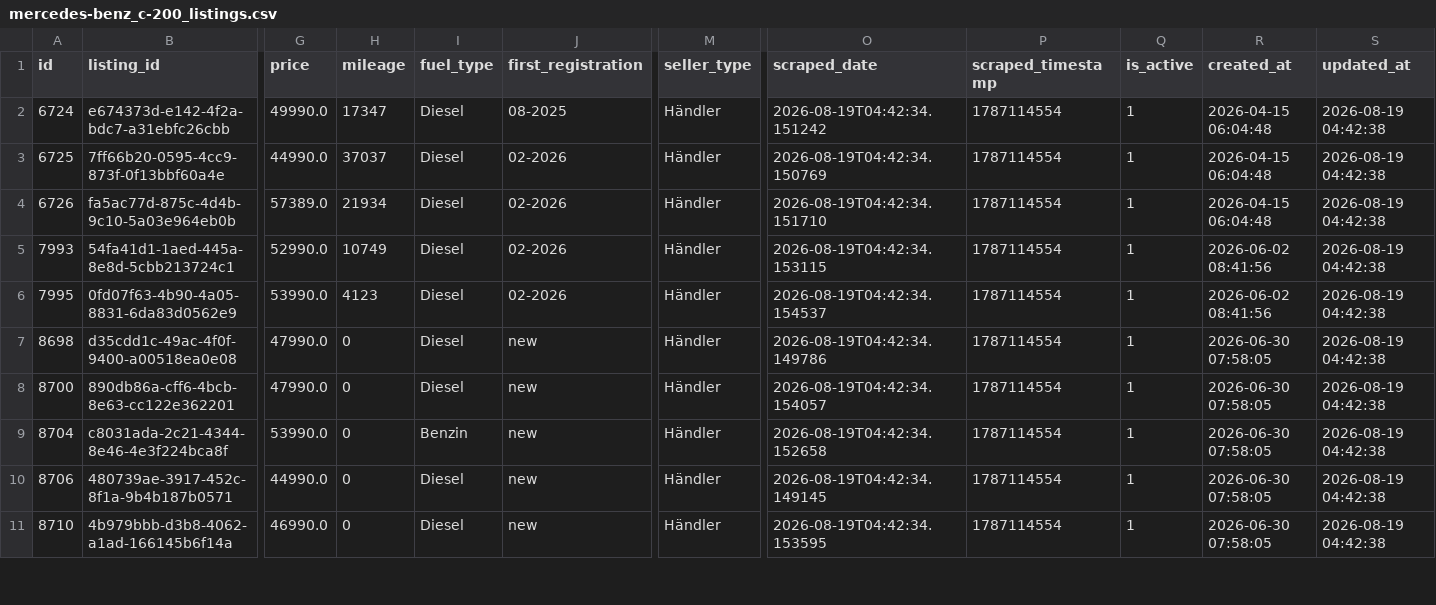
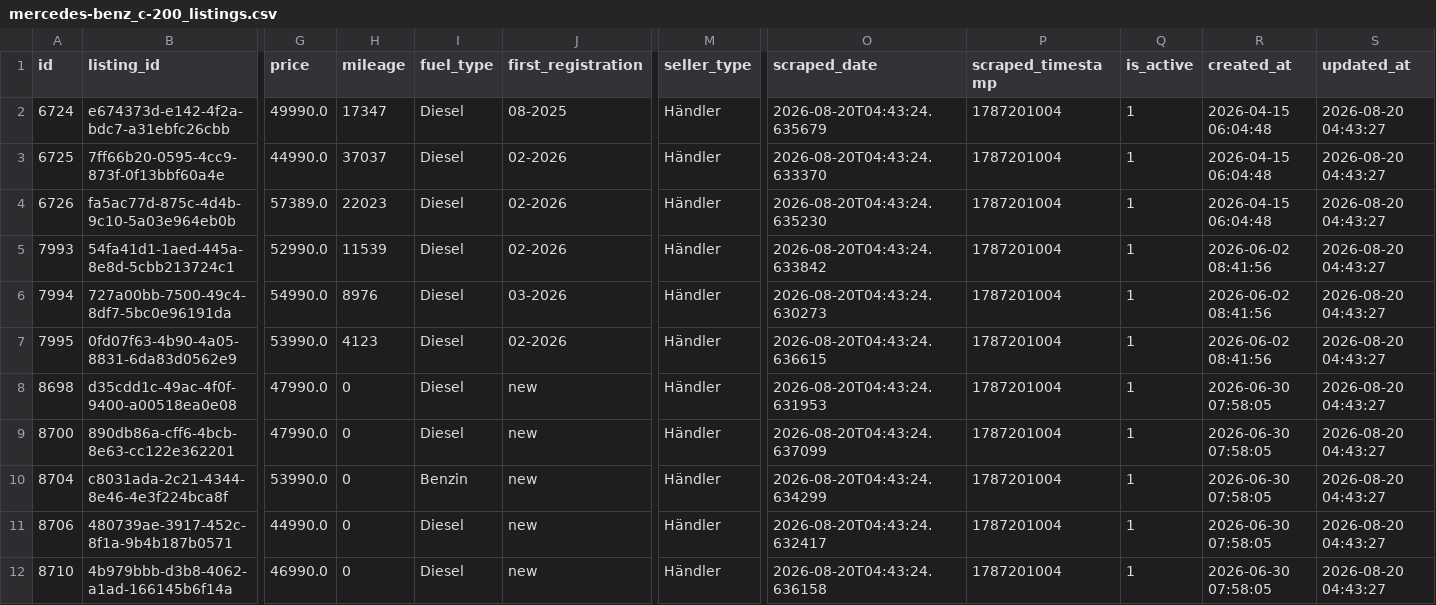
Before and after one commit to masterries/AutoAnalyse, a CSV file: scrapper/data/mercedes-benz_c-200_listings.csv, drawn as a sheet; only a part is shown, gaps mark what is left out; addresses are those after the commit; rows hold the shown columns only; the diff covers the shown part only; the diff names each change by its address in the sheet, - before the commit and + after, or states it on an @@ line.

```diff
--- a/scrapper/data/mercedes-benz_c-200_listings.csv
+++ b/scrapper/data/mercedes-benz_c-200_listings.csv
-O2 (scraped_date): 2026-08-19T04:42:34.151242
+O2 (scraped_date): 2026-08-20T04:43:24.635679
-P2:P5 (scraped_timestamp): 1787114554
+P2:P5 (scraped_timestamp): 1787201004
-S2:S5 (updated_at): 2026-08-19 04:42:38
+S2:S5 (updated_at): 2026-08-20 04:43:27
-O3 (scraped_date): 2026-08-19T04:42:34.150769
+O3 (scraped_date): 2026-08-20T04:43:24.633370
-H4 (mileage): 21934
+H4 (mileage): 22023
-O4 (scraped_date): 2026-08-19T04:42:34.151710
+O4 (scraped_date): 2026-08-20T04:43:24.635230
-H5 (mileage): 10749
+H5 (mileage): 11539
-O5 (scraped_date): 2026-08-19T04:42:34.153115
+O5 (scraped_date): 2026-08-20T04:43:24.633842
+row 6: 7994 | 727a00bb-7500-49c4-8df7-5bc0e96191da | 54990.0 | 8976 | Diesel | 03-2026 | Händler | 2026-08-20T04:43:24.630273 | 1787201004 | 1 | 2026-06-02 08:41:56 | 2026-08-20 04:43:27
-O7 (scraped_date): 2026-08-19T04:42:34.154537
+O7 (scraped_date): 2026-08-20T04:43:24.636615
-P7:P12 (scraped_timestamp): 1787114554
+P7:P12 (scraped_timestamp): 1787201004
-S7:S12 (updated_at): 2026-08-19 04:42:38
+S7:S12 (updated_at): 2026-08-20 04:43:27
-O8 (scraped_date): 2026-08-19T04:42:34.149786
+O8 (scraped_date): 2026-08-20T04:43:24.631953
-O9 (scraped_date): 2026-08-19T04:42:34.154057
+O9 (scraped_date): 2026-08-20T04:43:24.637099
-O10 (scraped_date): 2026-08-19T04:42:34.152658
+O10 (scraped_date): 2026-08-20T04:43:24.634299
-O11 (scraped_date): 2026-08-19T04:42:34.149145
+O11 (scraped_date): 2026-08-20T04:43:24.632417
-O12 (scraped_date): 2026-08-19T04:42:34.153595
+O12 (scraped_date): 2026-08-20T04:43:24.636158
```
Also changed, not shown: 3 added rows, 2 removed rows and 68 edited cells elsewhere in this file, scrapper/data/audi_a4_listings.csv, scrapper/data/mercedes-benz_a-180_listings.csv, 50 other files.
